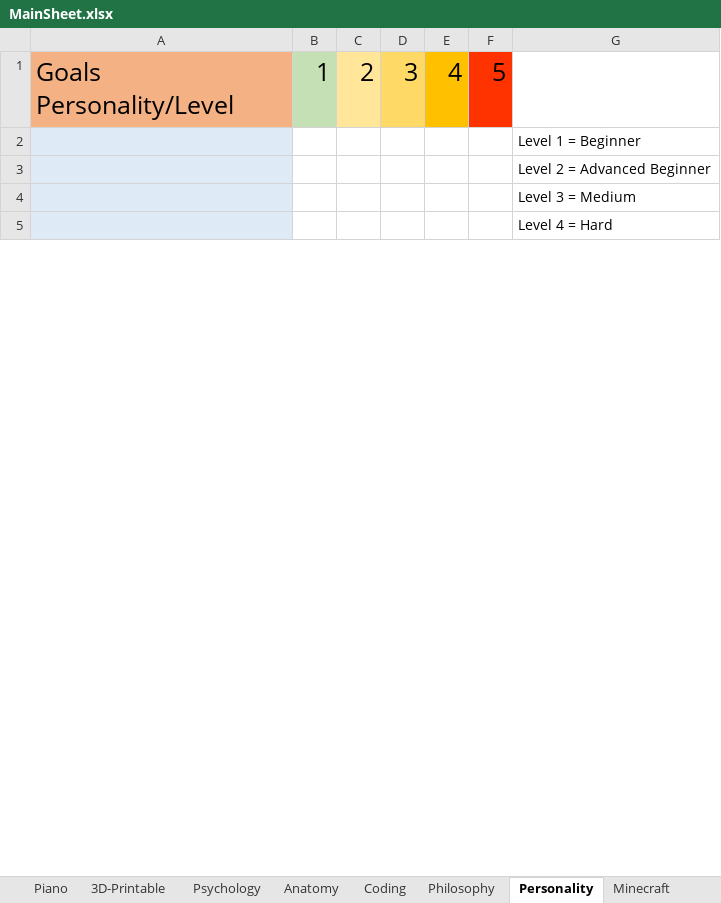
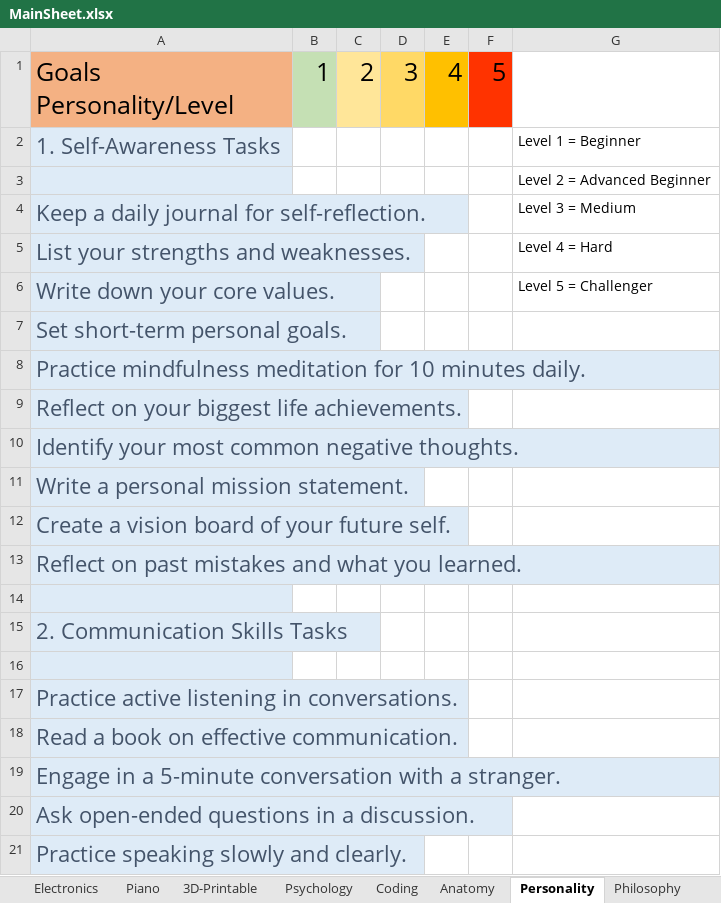
Before and after one commit to TheKamek/KMQ-Expression, an Excel workbook: MainSheet.xlsx, sheet Personality, drawn as a sheet; only a part is shown; values as stored, in another font and other column widths than the file's, no borders; conditional formats not drawn; addresses are those after the commit; the diff covers the shown part only; the diff names each change by its address in the sheet, - before the commit and + after, or states it on an @@ line.

```diff
--- a/MainSheet.xlsx (sheet Personality)
+++ b/MainSheet.xlsx (sheet Personality)
@@ sheet tab order changed: Electronics | Piano | 3D-Printable | Psychology | Coding | Anatomy | Personality | Philosophy @@
-A2: (empty)
+A2: 1. Self-Awareness Tasks
+row 4: Keep a daily journal for self-reflection. |  |  |  |  |  | Level 3 = Medium
+row 5: List your strengths and weaknesses. |  |  |  |  |  | Level 4 = Hard
+row 6: Write down your core values. |  |  |  |  |  | Level 5 = Challenger
+row 7: Set short-term personal goals.
+row 8: Practice mindfulness meditation for 10 minutes daily.
+row 9: Reflect on your biggest life achievements.
+row 10: Identify your most common negative thoughts.
+row 11: Write a personal mission statement.
+row 12: Create a vision board of your future self.
+row 13: Reflect on past mistakes and what you learned.
-G14: Level 3 = Medium
+G14: (empty)
+row 15: 2. Communication Skills Tasks
-G16: Level 4 = Hard
+G16: (empty)
+row 17: Practice active listening in conversations.
+row 18: Read a book on effective communication.
+row 19: Engage in a 5-minute conversation with a stranger.
+row 20: Ask open-ended questions in a discussion.
+row 21: Practice speaking slowly and clearly.
```
Also changed, not shown: 488 added rows and 1 edited cell elsewhere in this sheet, sheet Psychology, sheet Coding, sheet Anatomy, sheet 3D-Printable, sheet Electronics.
